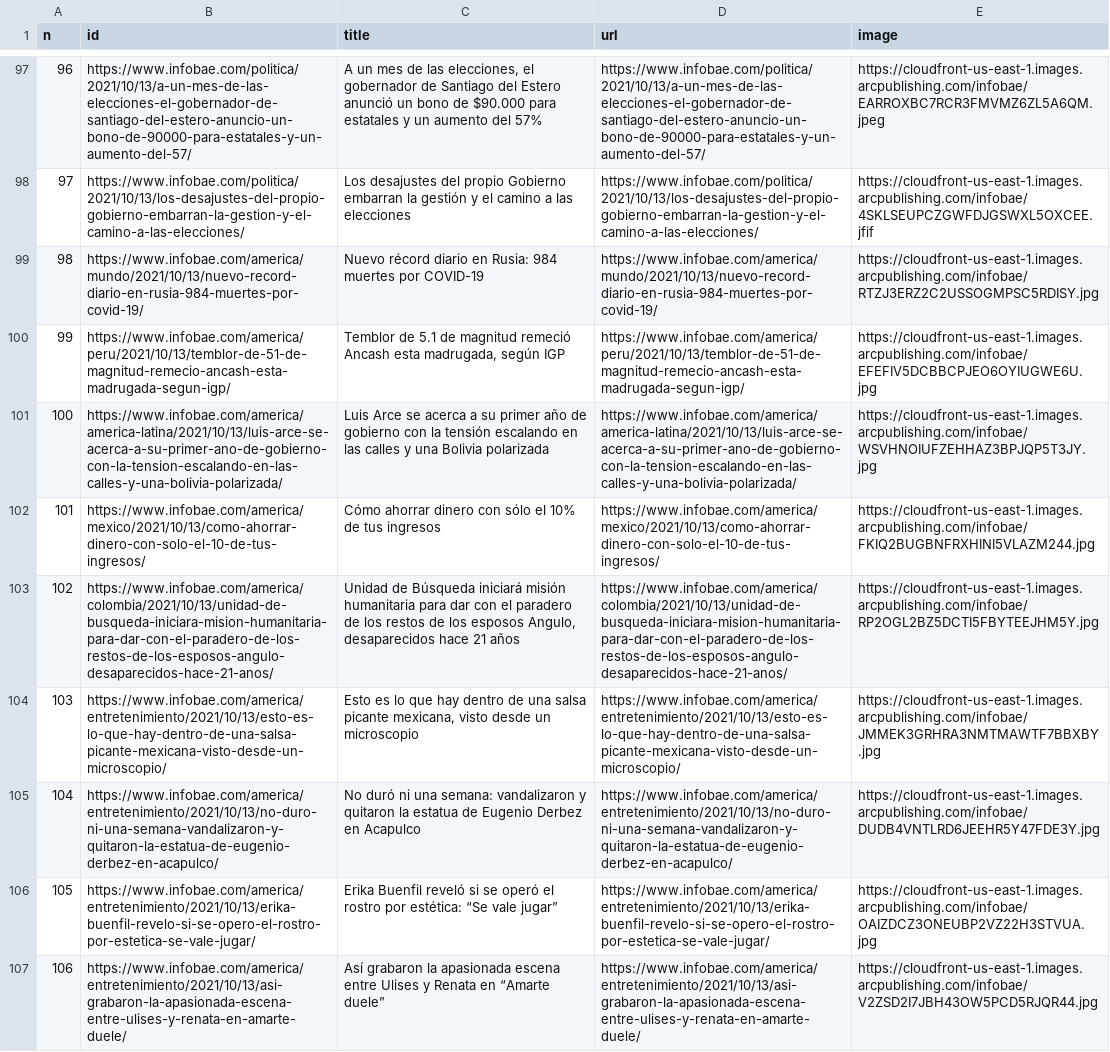
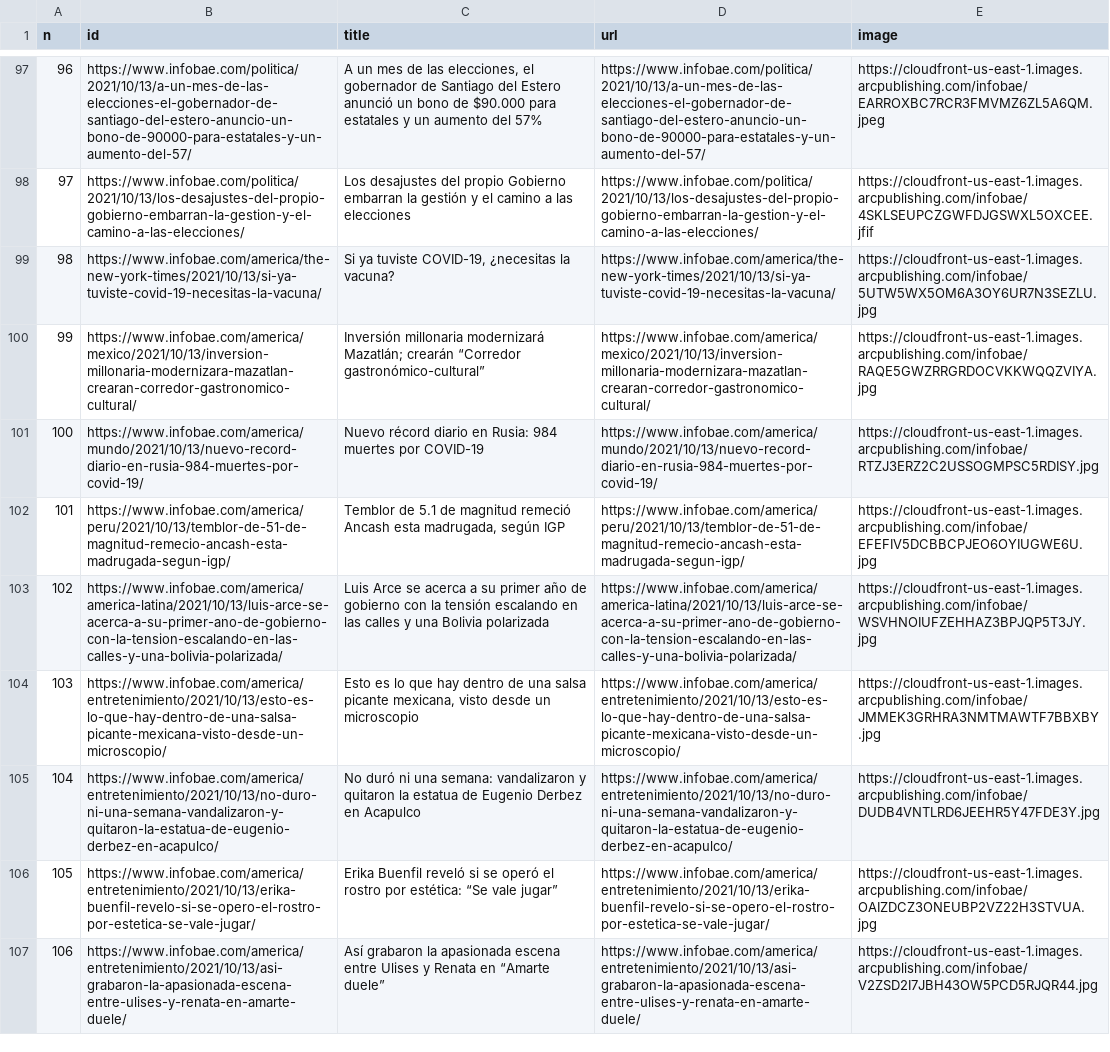
Before and after one commit to diffario/diarios, a CSV file: infobae.csv, drawn as a sheet; only a part is shown, gaps mark what is left out; removed rows and columns are numbered as before the commit, all else as after; the diff names each change by its address in the sheet, - before the commit and + after, or states it on an @@ line.

```diff
--- a/infobae.csv
+++ b/infobae.csv
+row 99: 98 | https://www.infobae.com/america/the-new-york-times/2021/10/13/si-ya-tuviste-covid-19-necesitas-la-vacuna/ | Si ya tuviste COVID-19, ¿necesitas la vacuna? | https://www.infobae.com/america/the-new-york-times/2021/10/13/si-ya-tuviste-covid-19-necesitas-la-vacuna/ | https://cloudfront-us-east-1.images.arcpublishing.com/infobae/5UTW5WX5OM6A3OY6UR7N3SEZLU.jpg
+row 100: 99 | https://www.infobae.com/america/mexico/2021/10/13/inversion-millonaria-modernizara-mazatlan-crearan-corredor-gastronomico-cultural/ | Inversión millonaria modernizará Mazatlán; crearán “Corredor gastronómico-cultural” | https://www.infobae.com/america/mexico/2021/10/13/inversion-millonaria-modernizara-mazatlan-crearan-corredor-gastronomico-cultural/ | https://cloudfront-us-east-1.images.arcpublishing.com/infobae/RAQE5GWZRRGRDOCVKKWQQZVIYA.jpg
@@ column A (n) renumbered between rows 101 and 103 @@
-row 102: 101 | https://www.infobae.com/america/mexico/2021/10/13/como-ahorrar-dinero-con-solo-el-10-de-tus-ingresos/ | Cómo ahorrar dinero con sólo el 10% de tus ingresos | https://www.infobae.com/america/mexico/2021/10/13/como-ahorrar-dinero-con-solo-el-10-de-tus-ingresos/ | https://cloudfront-us-east-1.images.arcpublishing.com/infobae/FKIQ2BUGBNFRXHINI5VLAZM244.jpg
-row 103: 102 | https://www.infobae.com/america/colombia/2021/10/13/unidad-de-busqueda-iniciara-mision-humanitaria-para-dar-con-el-paradero-de-los-restos-de-los-esposos-angulo-desaparecidos-hace-21-anos/ | Unidad de Búsqueda iniciará misión humanitaria para dar con el paradero de los restos de los esposos Angulo, desaparecidos hace 21 años | https://www.infobae.com/america/colombia/2021/10/13/unidad-de-busqueda-iniciara-mision-humanitaria-para-dar-con-el-paradero-de-los-restos-de-los-esposos-angulo-desaparecidos-hace-21-anos/ | https://cloudfront-us-east-1.images.arcpublishing.com/infobae/RP2OGL2BZ5DCTI5FBYTEEJHM5Y.jpg
```
Also changed, not shown: clarin.csv, lanacion.csv, 3 other files.
